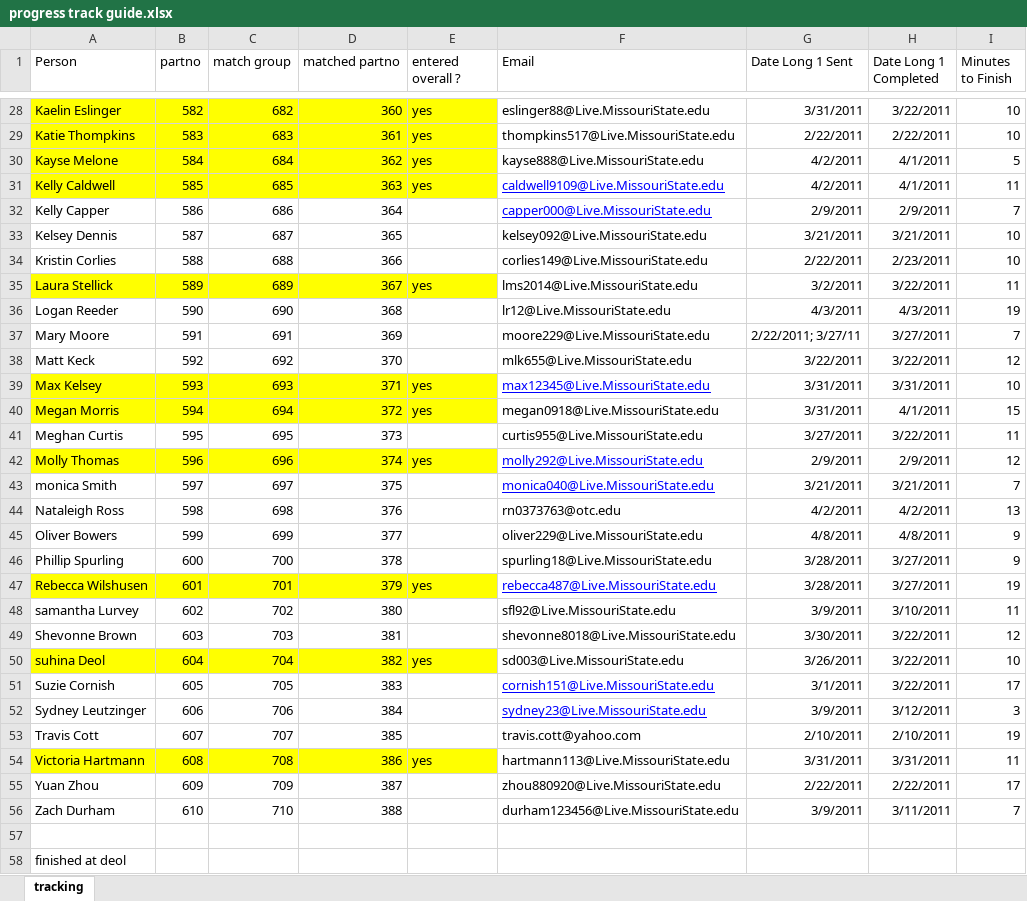
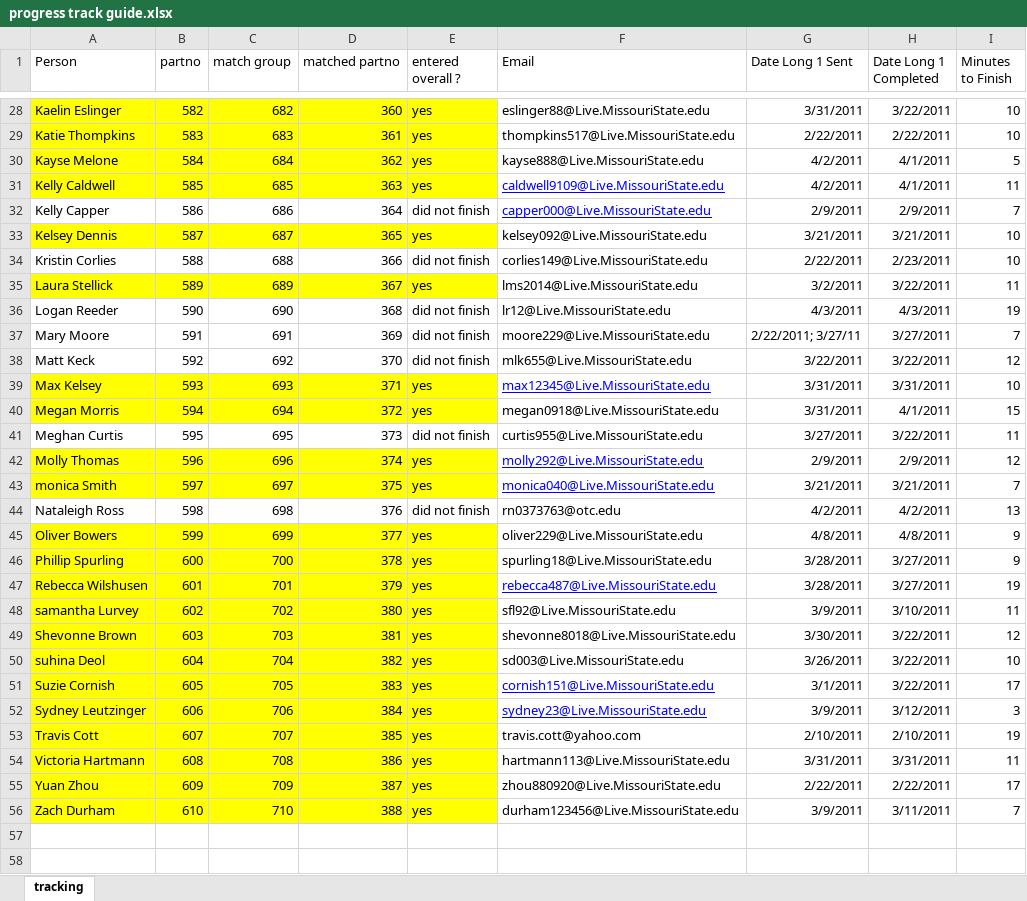
Before and after one commit to doomlab/JAM-git, an Excel workbook: longitudinal ratings/exp set up/progress track guide.xlsx, sheet tracking, drawn as a sheet; only a part is shown, gaps mark what is left out; values as stored, in another font and other column widths than the file's, no borders; rows hold the shown columns only; the diff covers the shown part only; the diff names each change by its address in the sheet, - before the commit and + after, or states it on an @@ line.

```diff
--- a/longitudinal ratings/exp set up/progress track guide.xlsx (sheet tracking)
+++ b/longitudinal ratings/exp set up/progress track guide.xlsx (sheet tracking)
-E32 (entered overall ?): (empty)
+E32 (entered overall ?): did not finish
-A33:E33 fill: none
+A33:E33 fill: #FFFF00
-E33 (entered overall ?): (empty)
+E33 (entered overall ?): yes
-E34 (entered overall ?): (empty)
+E34 (entered overall ?): did not finish
-E36:E38 (entered overall ?): (empty)
+E36:E38 (entered overall ?): did not finish
-E41 (entered overall ?): (empty)
+E41 (entered overall ?): did not finish
-A43:E43 fill: none
+A43:E43 fill: #FFFF00
-E43 (entered overall ?): (empty)
+E43 (entered overall ?): yes
-E44 (entered overall ?): (empty)
+E44 (entered overall ?): did not finish
-A45:E46 fill: none
+A45:E46 fill: #FFFF00
-E45:E46 (entered overall ?): (empty)
+E45:E46 (entered overall ?): yes
-A48:E49 fill: none
+A48:E49 fill: #FFFF00
-E48:E49 (entered overall ?): (empty)
+E48:E49 (entered overall ?): yes
-A51:E53 fill: none
+A51:E53 fill: #FFFF00
-E51:E53 (entered overall ?): (empty)
+E51:E53 (entered overall ?): yes
-A55:E56 fill: none
+A55:E56 fill: #FFFF00
-E55:E56 (entered overall ?): (empty)
+E55:E56 (entered overall ?): yes
-row 57: (empty)
-row 58: finished at deol
```
Also changed, not shown: 21 edited cells and cell formats elsewhere in this sheet, 3 other files.
